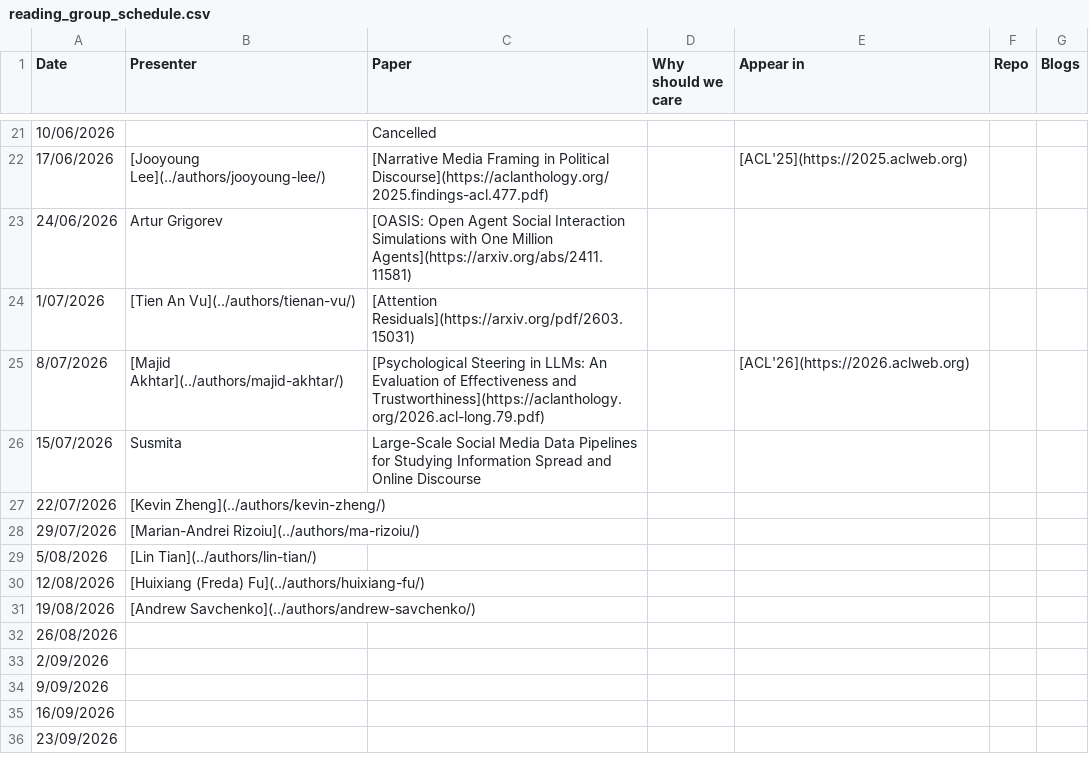
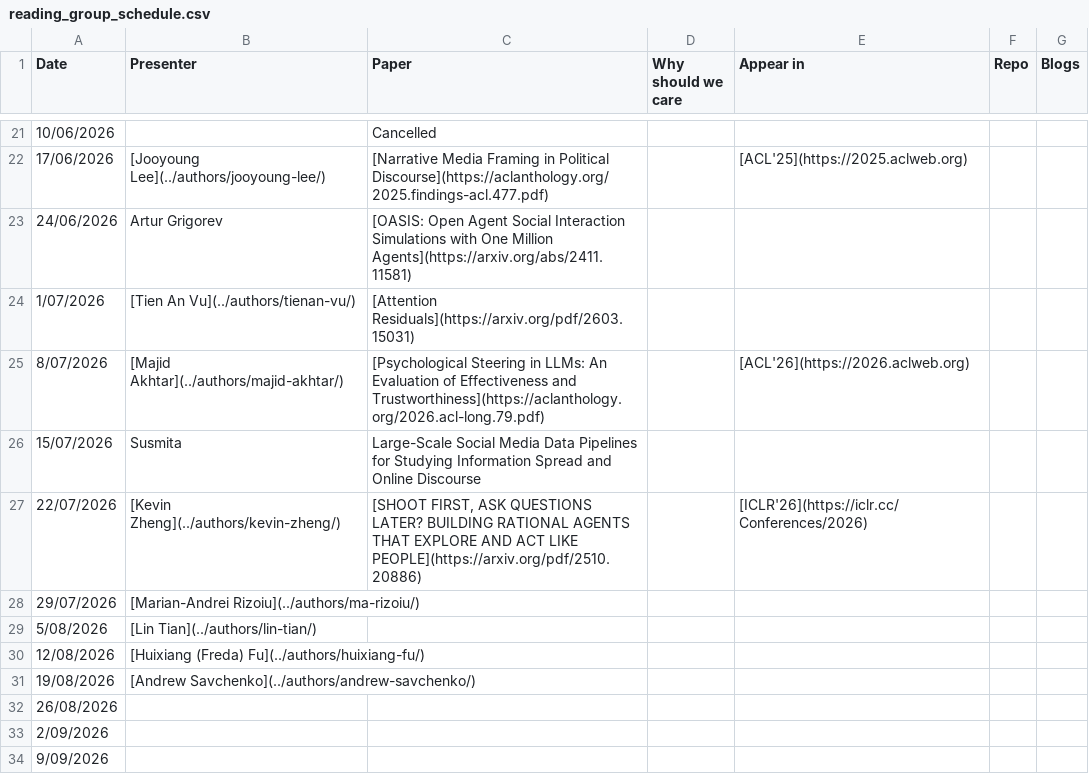
Before and after one commit to behavioral-ds/behavioral-ds.github.io, a CSV file: assets/reading/reading_group_schedule.csv, drawn as a sheet; only a part is shown, gaps mark what is left out; the shorter side is filled out with more unchanged rows.

Commit message:
Update reading group schedule for 2026-07-22

```diff
--- a/assets/reading/reading_group_schedule.csv
+++ b/assets/reading/reading_group_schedule.csv
@@ -26,3 +26,3 @@ Date,Presenter,Paper,Why should we care,Appear in,Repo,Blogs
 15/07/2026,Susmita,Large-Scale Social Media Data Pipelines for Studying Information Spread and Online Discourse,,,,
-22/07/2026,[Kevin Zheng](../authors/kevin-zheng/),,,,,
+22/07/2026,[Kevin Zheng](../authors/kevin-zheng/),"[SHOOT FIRST, ASK QUESTIONS LATER? BUILDING RATIONAL AGENTS THAT EXPLORE AND ACT LIKE PEOPLE](https://arxiv.org/pdf/2510.20886)",,[ICLR'26](https://iclr.cc/Conferences/2026),,
 29/07/2026,[Marian-Andrei Rizoiu](../authors/ma-rizoiu/),,,,,
```
